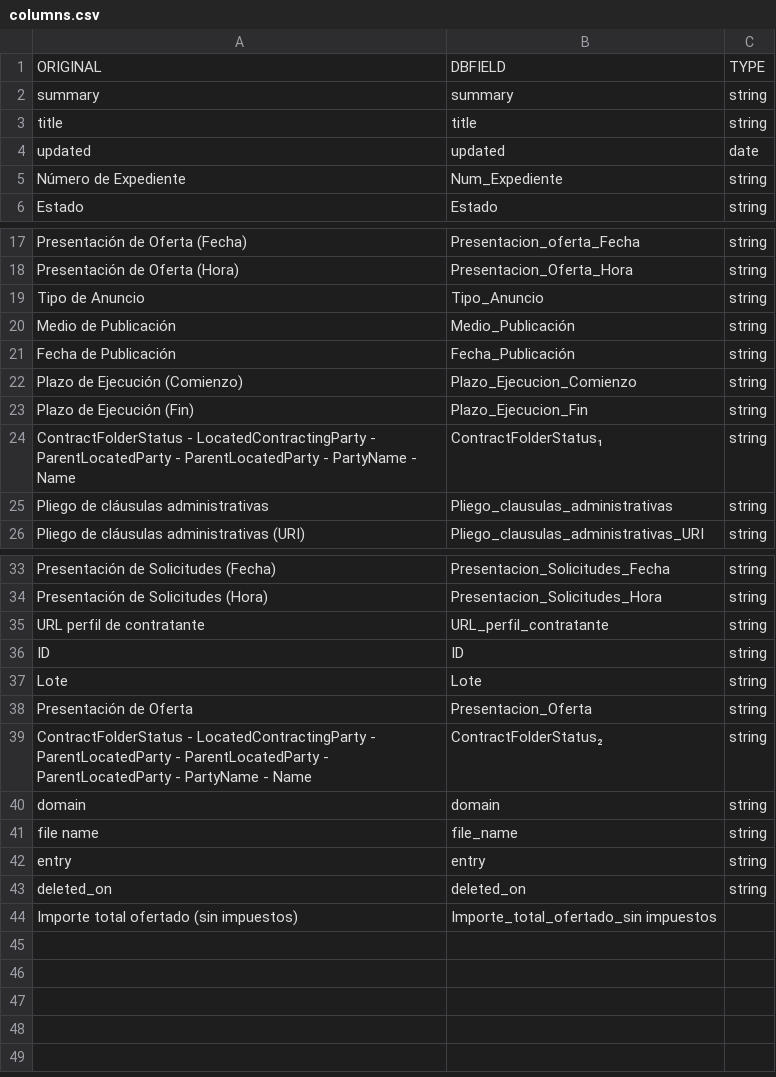
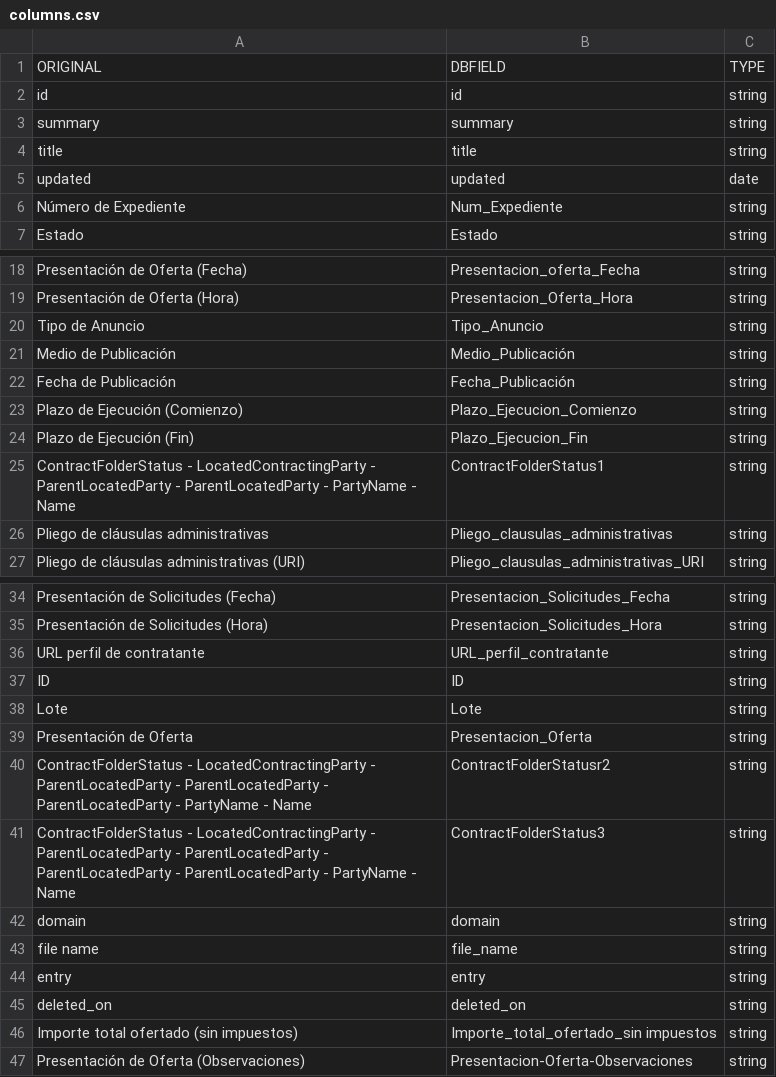
Before and after one commit to nextprocurement/datalake_etlscripts, a CSV file: columns.csv, drawn as a sheet; only a part is shown, gaps mark what is left out.

Commit message:
Added additional columns

```diff
--- a/columns.csv
+++ b/columns.csv
@@ -1,2 +1,3 @@
 "ORIGINAL"	"DBFIELD"	"TYPE"
+"id"	"id"	"string"
 "summary"	"summary"	"string"
@@ -23,3 +24,3 @@
 "Plazo de Ejecución (Fin)"	"Plazo_Ejecucion_Fin"	"string"
-"ContractFolderStatus - LocatedContractingParty - ParentLocatedParty - ParentLocatedParty - PartyName - Name"	"ContractFolderStatus₁"	"string"
+"ContractFolderStatus - LocatedContractingParty - ParentLocatedParty - ParentLocatedParty - PartyName - Name"	"ContractFolderStatus1"	"string"
 "Pliego de cláusulas administrativas"	"Pliego_clausulas_administrativas"	"string"
@@ -38,3 +39,4 @@
 "Presentación de Oferta"	"Presentacion_Oferta"	"string"
-"ContractFolderStatus - LocatedContractingParty - ParentLocatedParty - ParentLocatedParty - ParentLocatedParty - PartyName - Name"	"ContractFolderStatus₂"	"string"
+"ContractFolderStatus - LocatedContractingParty - ParentLocatedParty - ParentLocatedParty - ParentLocatedParty - PartyName - Name"	"ContractFolderStatusr2"	"string"
+"ContractFolderStatus - LocatedContractingParty - ParentLocatedParty - ParentLocatedParty - ParentLocatedParty - ParentLocatedParty - PartyName - Name"	"ContractFolderStatus3"	"string"
 "domain"	"domain"	"string"
@@ -43,2 +45,3 @@
 "deleted_on"	"deleted_on"	"string"
-"Importe total ofertado (sin impuestos)"	"Importe_total_ofertado_sin impuestos"	
+"Importe total ofertado (sin impuestos)"	"Importe_total_ofertado_sin impuestos"	"string"
+"Presentación de Oferta (Observaciones)"	"Presentacion-Oferta-Observaciones"	"string"
```
